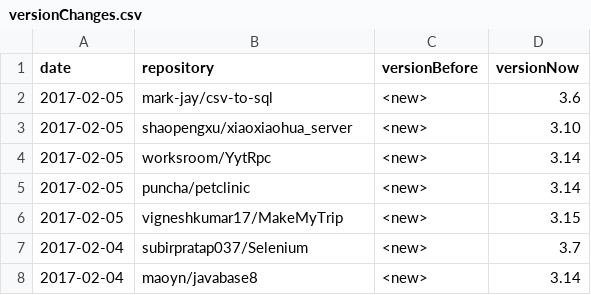
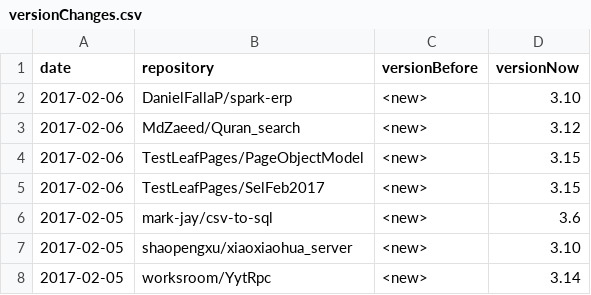
Before and after one commit to centic9/github-version-statistics, a CSV file: docs/_data/versionChanges.csv, drawn as a sheet; only a part is shown; the shorter side is filled out with more unchanged rows.

```diff
--- a/docs/_data/versionChanges.csv
+++ b/docs/_data/versionChanges.csv
@@ -1,2 +1,6 @@
 date,repository,versionBefore,versionNow
+2017-02-06,DanielFallaP/spark-erp,<new>,3.10
+2017-02-06,MdZaeed/Quran_search,<new>,3.12
+2017-02-06,TestLeafPages/PageObjectModel,<new>,3.15
+2017-02-06,TestLeafPages/SelFeb2017,<new>,3.15
 2017-02-05,mark-jay/csv-to-sql,<new>,3.6
```
Also changed, not shown: docs/resultsAll.csv, docs/resultsCurrent.csv, 2 other files.
